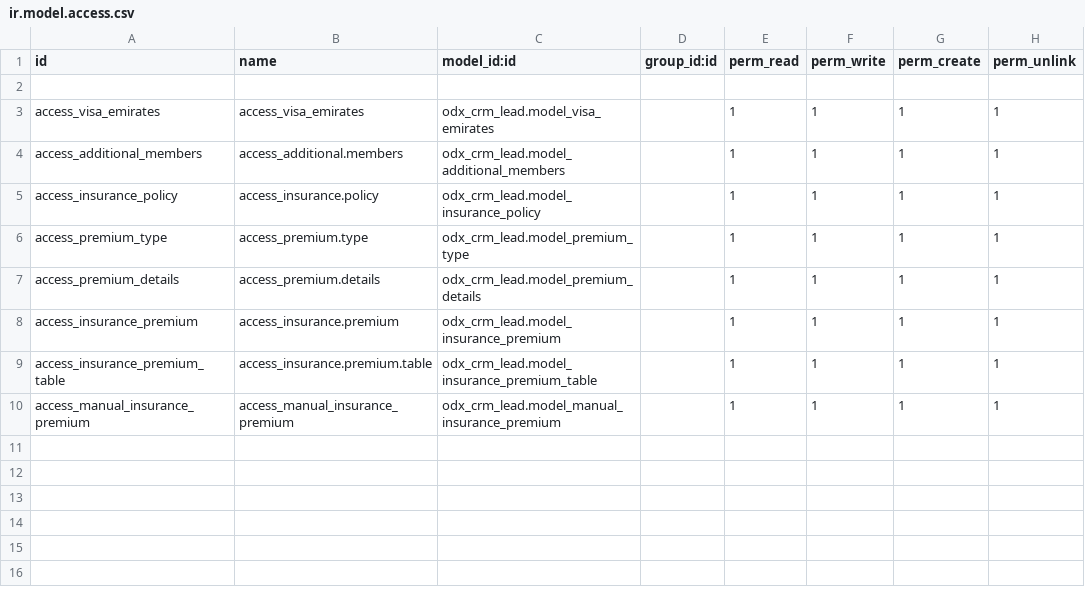
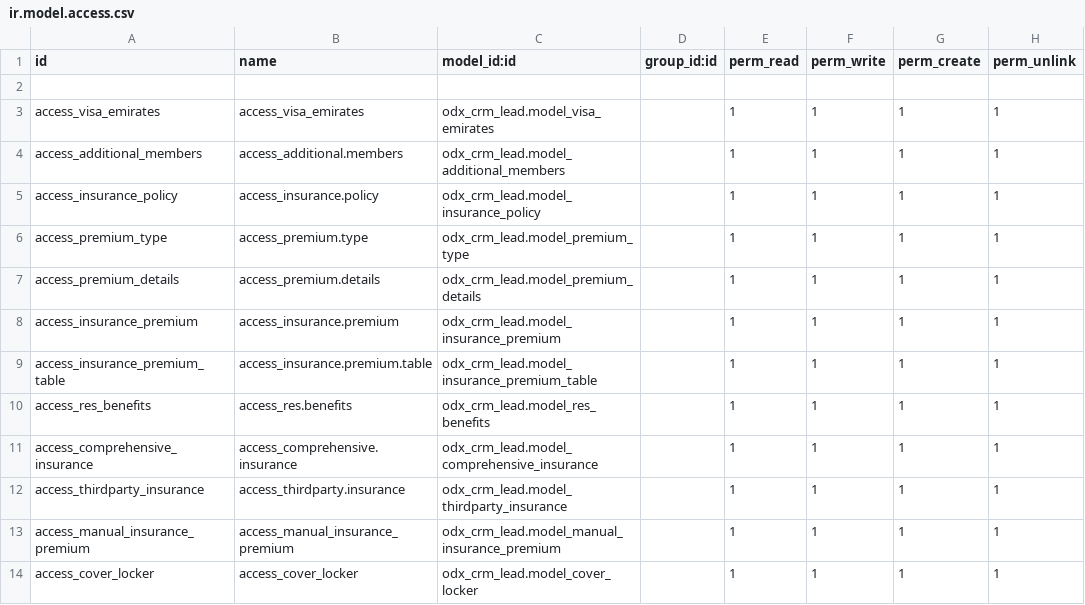
Before and after one commit to AshifPk1/covermatch, a CSV file: odx_crm_lead/security/ir.model.access.csv, drawn as a sheet.

```diff
--- a/odx_crm_lead/security/ir.model.access.csv
+++ b/odx_crm_lead/security/ir.model.access.csv
@@ -9,2 +9,6 @@ access_insurance_premium,access_insurance.premium,odx_crm_lead.model_insurance_p
 access_insurance_premium_table,access_insurance.premium.table,odx_crm_lead.model_insurance_premium_table,,1,1,1,1
+access_res_benefits,access_res.benefits,odx_crm_lead.model_res_benefits,,1,1,1,1
+access_comprehensive_insurance,access_comprehensive.insurance,odx_crm_lead.model_comprehensive_insurance,,1,1,1,1
+access_thirdparty_insurance,access_thirdparty.insurance,odx_crm_lead.model_thirdparty_insurance,,1,1,1,1
 access_manual_insurance_premium,access_manual_insurance_premium,odx_crm_lead.model_manual_insurance_premium,,1,1,1,1
+access_cover_locker,access_cover_locker,odx_crm_lead.model_cover_locker,,1,1,1,1
```
Also changed, not shown: sales_coupon/security/ir.model.access.csv, 54 other files.
